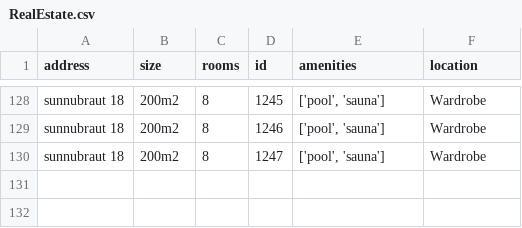
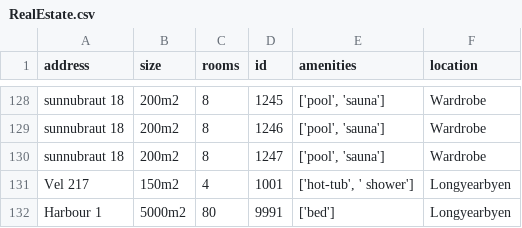
Before and after one commit to magnushj93hr/Verklegt_namskeid_1, a CSV file: Verklegt 1/NanAir/csv_files/RealEstate.csv, drawn as a sheet; only a part is shown, gaps mark what is left out.

```diff
--- a/Verklegt 1/NanAir/csv_files/RealEstate.csv
+++ b/Verklegt 1/NanAir/csv_files/RealEstate.csv
@@ -130 +130,3 @@ sunnubraut 18,200m2,8,1246,"['pool', 'sauna']",Wardrobe
 sunnubraut 18,200m2,8,1247,"['pool', 'sauna']",Wardrobe
+Vel 217,150m2,4,1001,"['hot-tub', ' shower']",Longyearbyen
+Harbour 1,5000m2,80,9991,['bed'],Longyearbyen
```
Also changed, not shown: Verklegt 1/NanAir/csv_files/Employee.csv, 2 other files.
